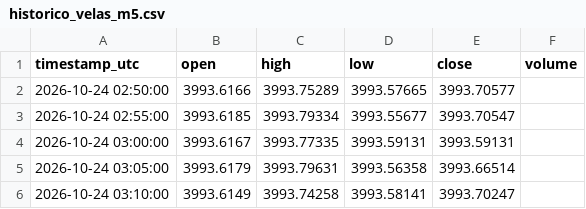
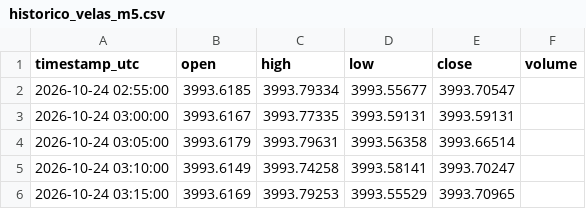
Before and after one commit to loucoparasempre00-ship-it/xauusd-bot-v2-, a CSV file: data/historico_velas_m5.csv, drawn as a sheet; only a part is shown; the shorter side is filled out with more unchanged rows.

```diff
--- a/data/historico_velas_m5.csv
+++ b/data/historico_velas_m5.csv
@@ -1,3 +1,2 @@
 timestamp_utc,open,high,low,close,volume
-2026-10-24 02:50:00,3993.6166,3993.75289,3993.57665,3993.70577,
 2026-10-24 02:55:00,3993.6185,3993.79334,3993.55677,3993.70547,
```
Also changed, not shown: data/memoria_agente.csv, data/resultados_operacoes.csv, 5 other files.
